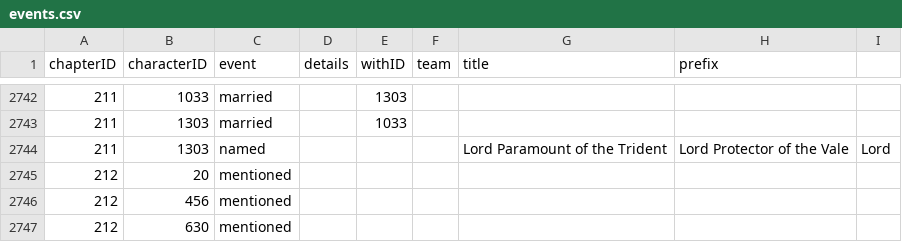
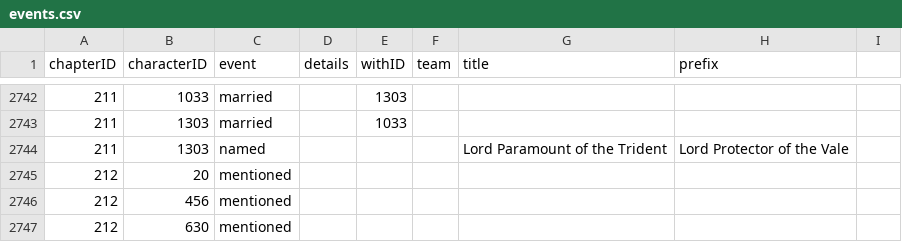
Before and after one commit to smirecki/Training, a CSV file: D3/data/GameOfThronesData/events.csv, drawn as a sheet; only a part is shown, gaps mark what is left out.

Commit message:
error correction
Removed 9th column on line 2744

```diff
--- a/D3/data/GameOfThronesData/events.csv
+++ b/D3/data/GameOfThronesData/events.csv
@@ -2743,3 +2743,3 @@ chapterID,characterID,event,details,withID,team,title,prefix
 211,1303,married,,1033,,,
-211,1303,named,,,,Lord Paramount of the Trident, Lord Protector of the Vale,Lord
+211,1303,named,,,,Lord Paramount of the Trident, Lord Protector of the Vale,
 212,20,mentioned,,,,,
```
